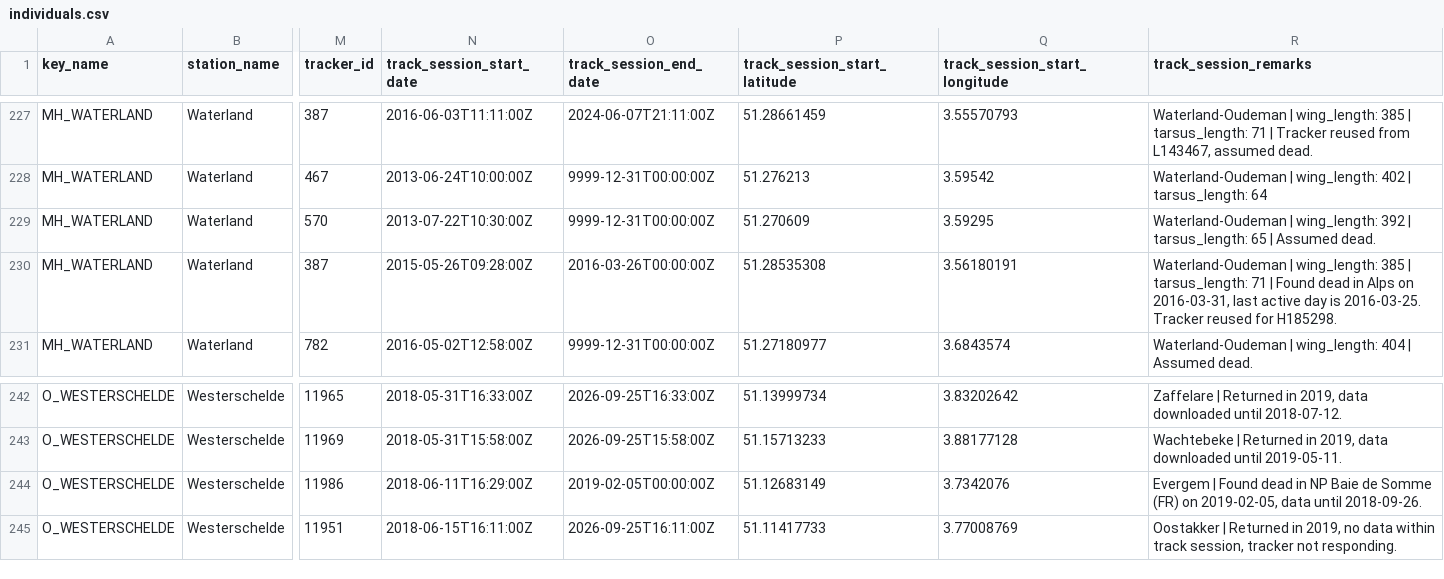
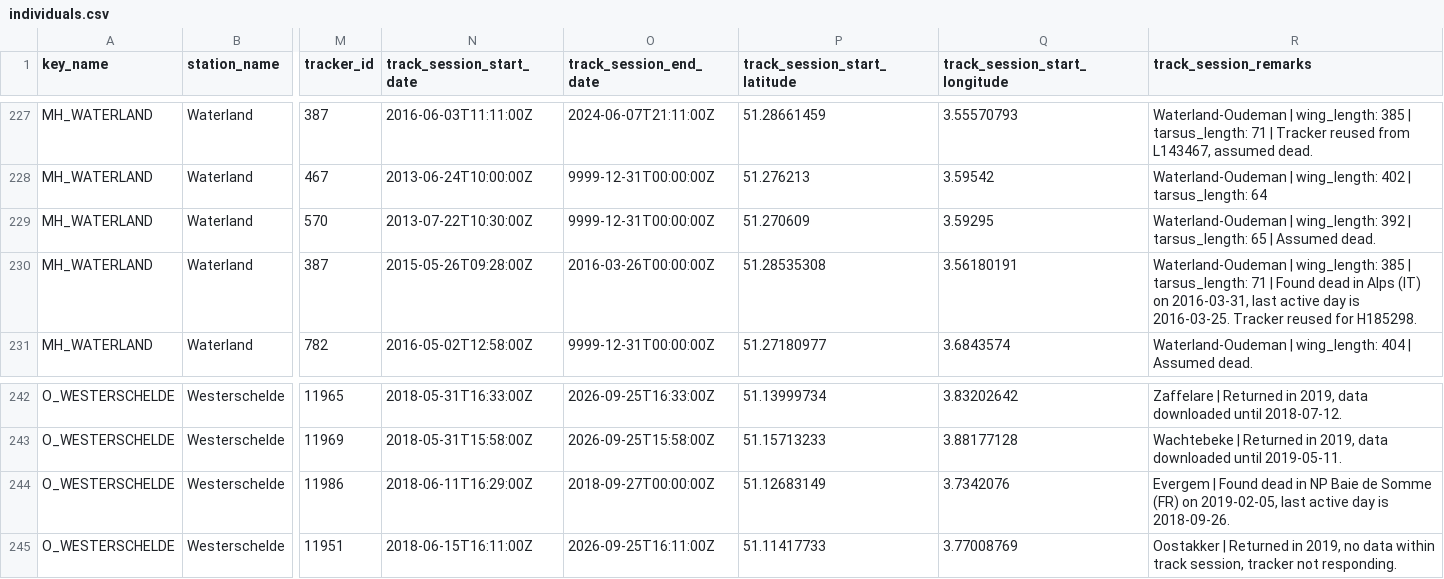
Before and after one commit to inbo/bird-tracking, a CSV file: data/interim/individuals.csv, drawn as a sheet; only a part is shown, gaps mark what is left out; the diff names each change by its address in the sheet, - before the commit and + after, or states it on an @@ line.

Commit message:
Indicate Italy for Alps (MH_WATERLAND), reduce session to last active date (O_WESTERSCHELDE)
The (IT) indication is also done in Movebank

```diff
--- a/data/interim/individuals.csv
+++ b/data/interim/individuals.csv
-R230 (track_session_remarks): …in Alps on 2016-03-31,…
+R230 (track_session_remarks): …in Alps (IT) on 2016-03-31,…
-O244 (track_session_end_date): 2019-02-05T00:00:00Z
+O244 (track_session_end_date): 2018-09-27T00:00:00Z
-R244 (track_session_remarks): …on 2019-02-05, data until 2018-09-26.
+R244 (track_session_remarks): …on 2019-02-05, last active day is 2018-09-26.
```
